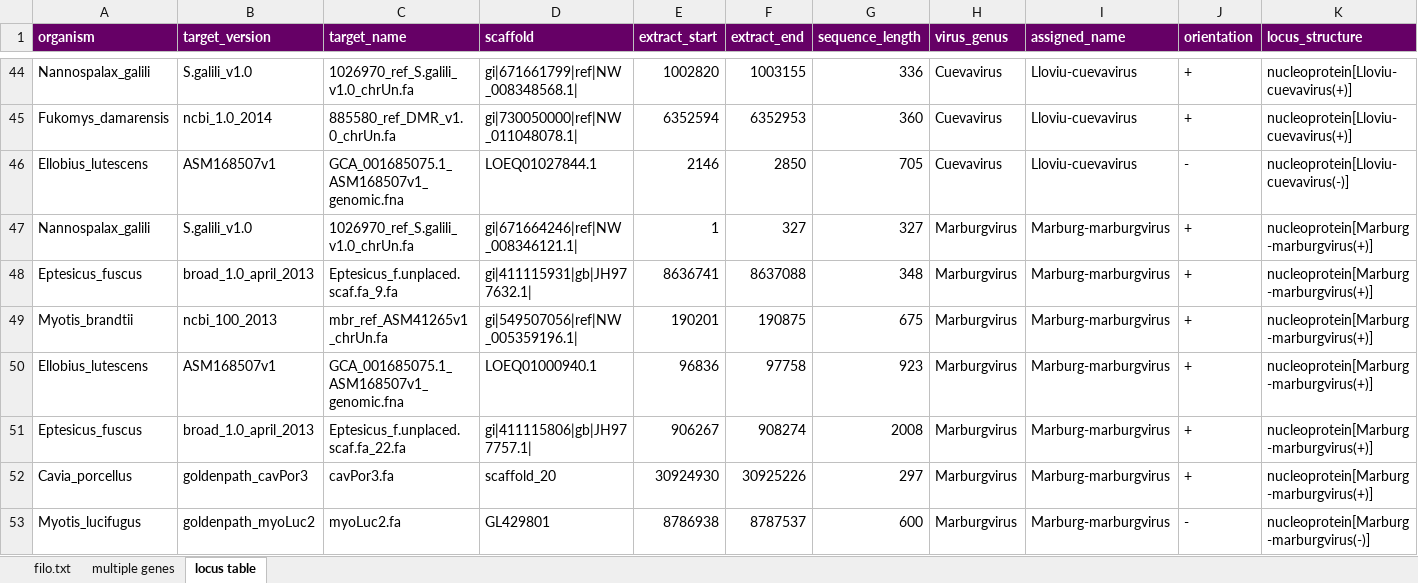
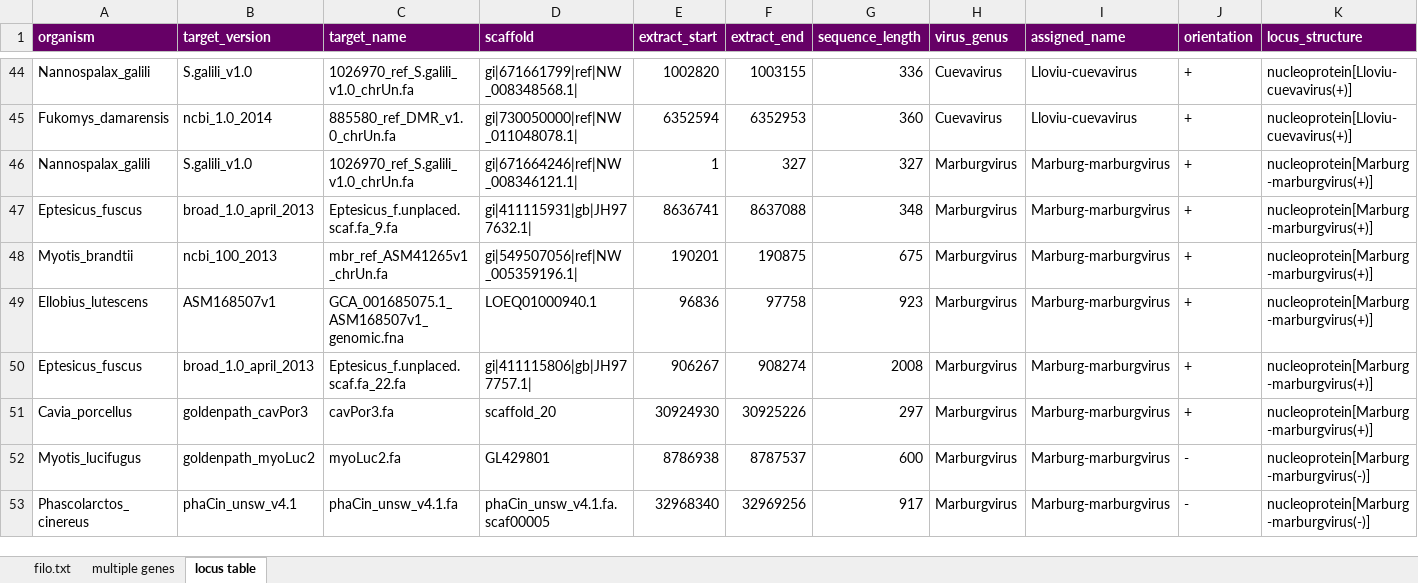
Before and after one commit to giffordlabcvr/Filoviridae-GLUE, an Excel workbook: tabular/efiv-side-data.xlsx, sheet locus table, drawn as a sheet; only a part is shown, gaps mark what is left out; the shorter side is filled out with more unchanged rows; values as stored, in another font and other column widths than the file's, no borders; the diff names each change by its address in the sheet, - before the commit and + after, or states it on an @@ line.

Commit message:
/Users/rob/Projects/eve/Filoviridae-EVE/tabular/efiv-side-data.xlsx

```diff
--- a/tabular/efiv-side-data.xlsx (sheet locus table)
+++ b/tabular/efiv-side-data.xlsx (sheet locus table)
-row 46: Ellobius_lutescens | ASM168507v1 | GCA_001685075.1_ASM168507v1_genomic.fna | LOEQ01027844.1 | 2146 | 2850 | 705 | Cuevavirus | Lloviu-cuevavirus | - | nucleoprotein[Lloviu-cuevavirus(-)]
```
Also changed, not shown: 1 other file.
